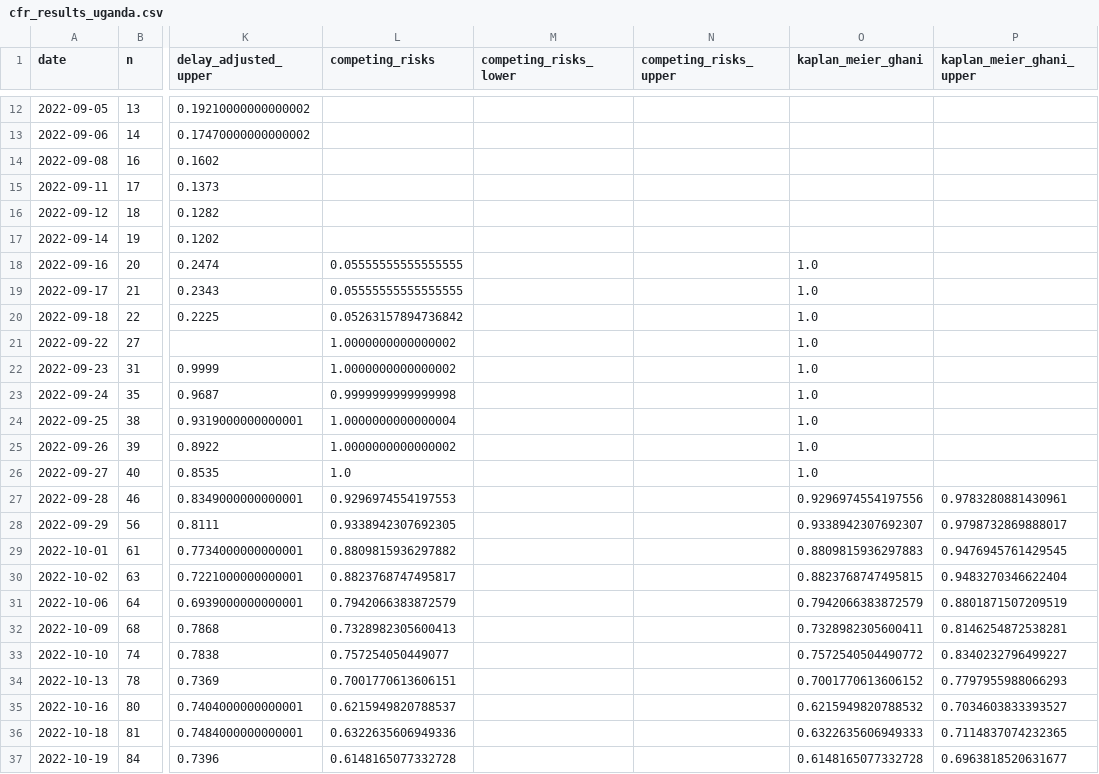
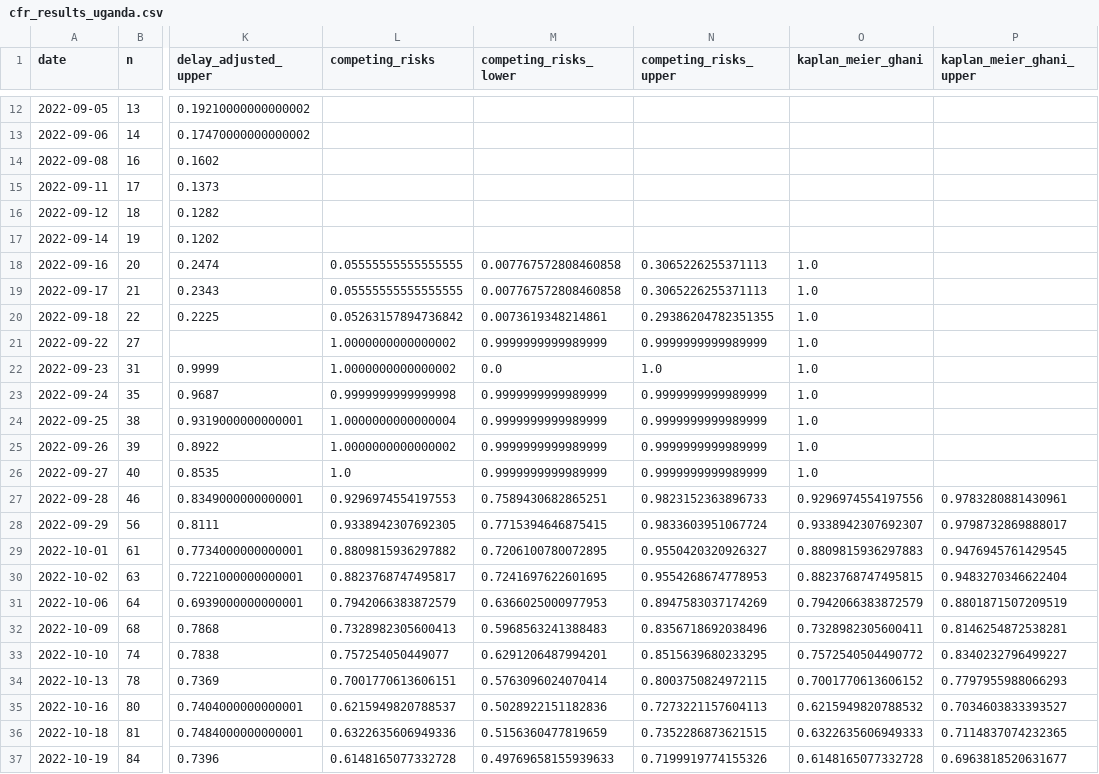
Before and after one commit to sdennett20/Historical-CFR-Estimation, a CSV file: Results/cfr_results_uganda.csv, drawn as a sheet; only a part is shown, gaps mark what is left out; the diff covers the shown part only; the diff names each change by its address in the sheet, - before the commit and + after, or states it on an @@ line.

```diff
--- a/Results/cfr_results_uganda.csv
+++ b/Results/cfr_results_uganda.csv
-M18:M19 (competing_risks_lower): (empty)
+M18:M19 (competing_risks_lower): 0.007767572808460858
-N18:N19 (competing_risks_upper): (empty)
+N18:N19 (competing_risks_upper): 0.3065226255371113
-M20 (competing_risks_lower): (empty)
+M20 (competing_risks_lower): 0.0073619348214861
-N20 (competing_risks_upper): (empty)
+N20 (competing_risks_upper): 0.29386204782351355
-M21 (competing_risks_lower): (empty)
+M21 (competing_risks_lower): 0.9999999999989999
-N21 (competing_risks_upper): (empty)
+N21 (competing_risks_upper): 0.9999999999989999
-M22 (competing_risks_lower): (empty)
+M22 (competing_risks_lower): 0.0
-N22 (competing_risks_upper): (empty)
+N22 (competing_risks_upper): 1.0
-M23:M26 (competing_risks_lower): (empty)
+M23:M26 (competing_risks_lower): 0.9999999999989999
-N23:N26 (competing_risks_upper): (empty)
+N23:N26 (competing_risks_upper): 0.9999999999989999
-M27 (competing_risks_lower): (empty)
+M27 (competing_risks_lower): 0.7589430682865251
-N27 (competing_risks_upper): (empty)
+N27 (competing_risks_upper): 0.9823152363896733
-M28 (competing_risks_lower): (empty)
+M28 (competing_risks_lower): 0.7715394646875415
-N28 (competing_risks_upper): (empty)
+N28 (competing_risks_upper): 0.9833603951067724
-M29 (competing_risks_lower): (empty)
+M29 (competing_risks_lower): 0.7206100780072895
-N29 (competing_risks_upper): (empty)
+N29 (competing_risks_upper): 0.9550420320926327
-M30 (competing_risks_lower): (empty)
+M30 (competing_risks_lower): 0.7241697622601695
-N30 (competing_risks_upper): (empty)
+N30 (competing_risks_upper): 0.9554268674778953
-M31 (competing_risks_lower): (empty)
+M31 (competing_risks_lower): 0.6366025000977953
-N31 (competing_risks_upper): (empty)
+N31 (competing_risks_upper): 0.8947583037174269
-M32 (competing_risks_lower): (empty)
+M32 (competing_risks_lower): 0.5968563241388483
-N32 (competing_risks_upper): (empty)
+N32 (competing_risks_upper): 0.8356718692038496
-M33 (competing_risks_lower): (empty)
+M33 (competing_risks_lower): 0.6291206487994201
-N33 (competing_risks_upper): (empty)
+N33 (competing_risks_upper): 0.8515639680233295
-M34 (competing_risks_lower): (empty)
+M34 (competing_risks_lower): 0.5763096024070414
-N34 (competing_risks_upper): (empty)
+N34 (competing_risks_upper): 0.8003750824972115
-M35 (competing_risks_lower): (empty)
+M35 (competing_risks_lower): 0.5028922151182836
-N35 (competing_risks_upper): (empty)
+N35 (competing_risks_upper): 0.7273221157604113
-M36 (competing_risks_lower): (empty)
+M36 (competing_risks_lower): 0.5156360477819659
-N36 (competing_risks_upper): (empty)
+N36 (competing_risks_upper): 0.7352286873621515
-M37 (competing_risks_lower): (empty)
+M37 (competing_risks_lower): 0.49769658155939633
-N37 (competing_risks_upper): (empty)
+N37 (competing_risks_upper): 0.7199919774155326
```
Also changed, not shown: 108 edited cells elsewhere in this file, Results/cfr_results_Boende.csv, Results/cfr_results_Isiro.csv, 17 other files.
